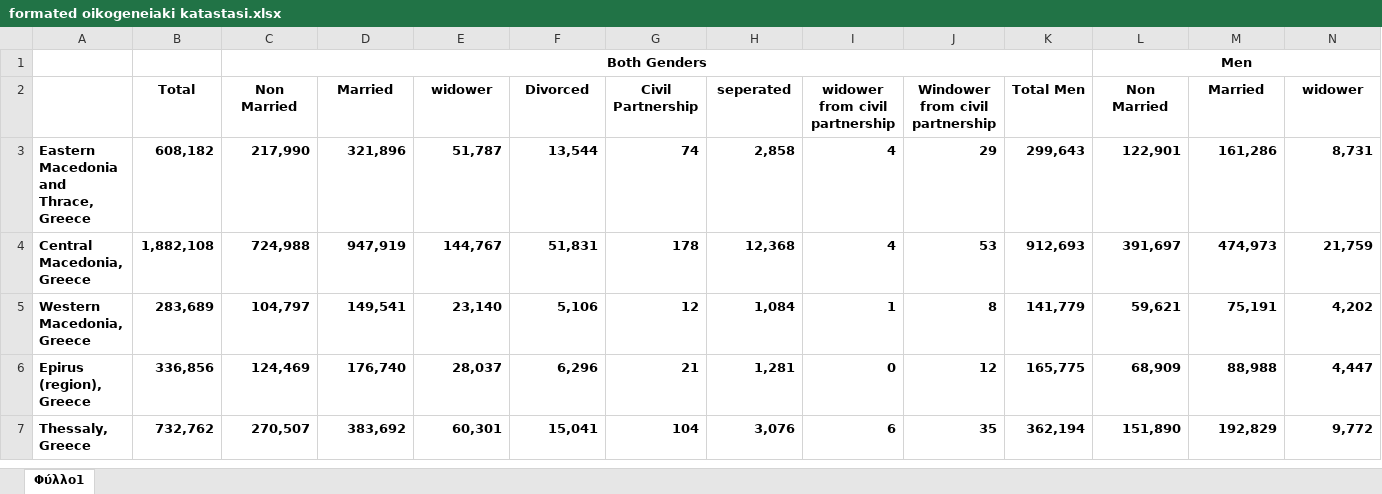
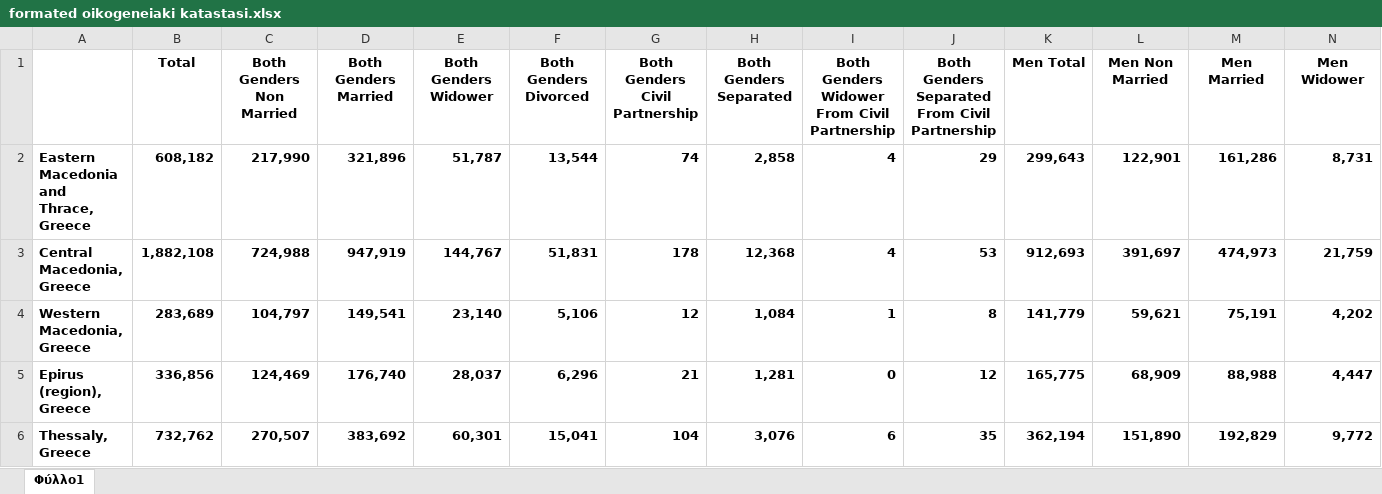
Before and after one commit to gioandreou/thesis-auth, an Excel workbook: excels/elstat/formated oikogeneiaki katastasi.xlsx, sheet Φύλλο1, drawn as a sheet; only a part is shown; values as stored, in another font and other column widths than the file's, no borders; charts and pictures and table styles not drawn; removed rows and columns are numbered as before the commit, all else as after; rows hold the shown columns only; the diff names each change by its address in the sheet, - before the commit and + after, or states it on an @@ line.

Commit message:
finished excels without leading whitespaces

```diff
--- a/excels/elstat/formated oikogeneiaki katastasi.xlsx (sheet Φύλλο1)
+++ b/excels/elstat/formated oikogeneiaki katastasi.xlsx (sheet Φύλλο1)
-row 1:  |  | Both Genders |  |  |  |  |  |  |  |  | Men
-row 2:  | Total | Non Married | Married | widower | Divorced | Civil Partnership | seperated | widower from civil partnership | Windower from civil partnership | Total Men | Non Married | Married | widower
+row 1:  | Total | Both Genders Non Married | Both Genders Married | Both Genders Widower | Both Genders Divorced | Both Genders Civil Partnership | Both Genders Separated | Both Genders Widower From Civil Partnership | Both Genders Separated From Civil Partnership | Men Total | Men Non Married | Men Married | Men Widower
```
Also changed, not shown: charts or pictures, excels/elstat/formated katastasi asxolias greece.xlsx.
